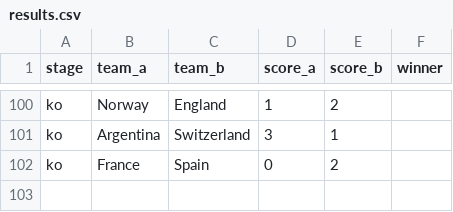
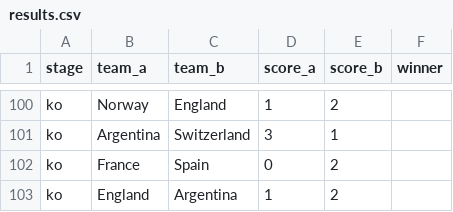
Before and after one commit to steodose/world-cup-2026, a CSV file: data/results.csv, drawn as a sheet; only a part is shown, gaps mark what is left out.

```diff
--- a/data/results.csv
+++ b/data/results.csv
@@ -102 +102,2 @@ ko,Argentina,Switzerland,3,1,
 ko,France,Spain,0,2,
+ko,England,Argentina,1,2,
```
Also changed, not shown: data/match_predictions.csv, data/simulations.csv, 2 other files.
